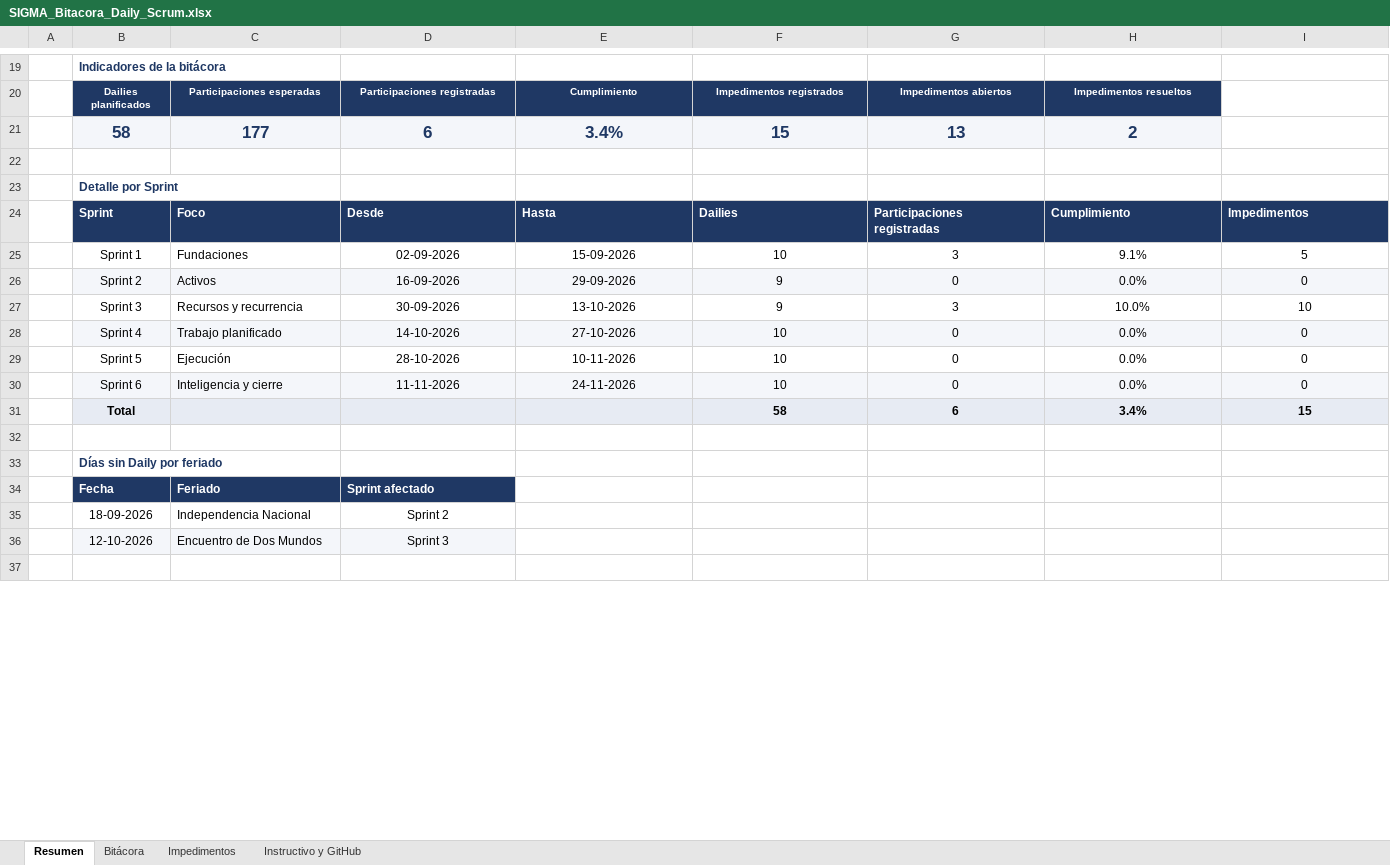
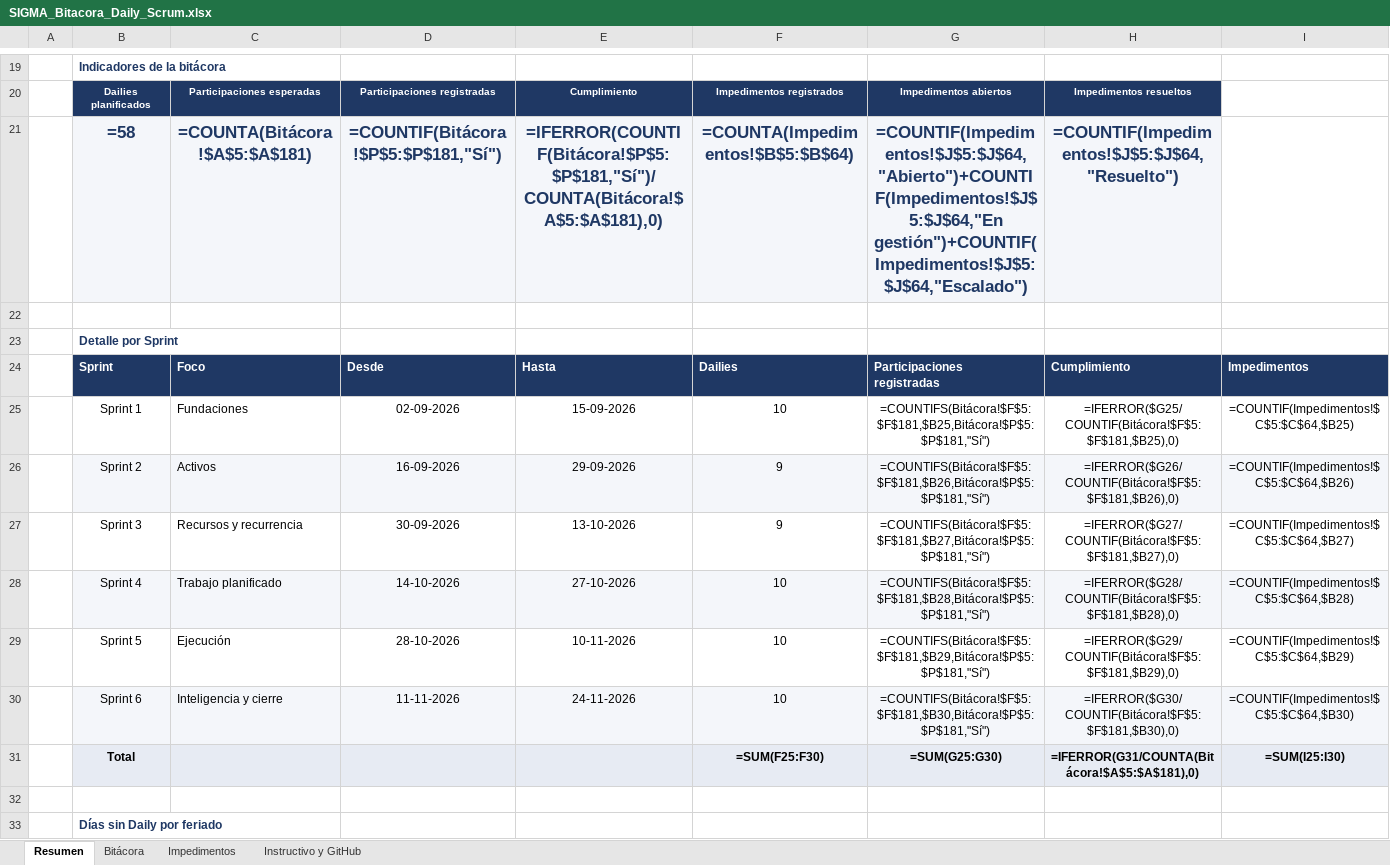
Before and after one commit to CodigoCreativoCL/SIGMA, an Excel workbook: Fase 2/SIGMA_Bitacora_Daily_Scrum.xlsx, sheet Resumen, drawn as a sheet; only a part is shown, gaps mark what is left out; the shorter side is filled out with more unchanged rows; values as stored, in another font and other column widths than the file's, no borders; formulas without a stored value are shown as written; charts and pictures not drawn; removed rows and columns are numbered as before the commit, all else as after; the diff names each change by its address in the sheet, - before the commit and + after, or states it on an @@ line.

```diff
--- a/Fase 2/SIGMA_Bitacora_Daily_Scrum.xlsx (sheet Resumen)
+++ b/Fase 2/SIGMA_Bitacora_Daily_Scrum.xlsx (sheet Resumen)
-row 21:  | 58 | 177 | 6 | 3.4% | 15 | 13 | 2
+row 21:  | =58 | =COUNTA(Bitácora!$A$5:$A$181) | =COUNTIF(Bitácora!$P$5:$P$181,"Sí") | =IFERROR(COUNTIF(Bitácora!$P$5:$P$181,"Sí")/COUNTA(Bitácora!$A$5:$A$181),0) | =COUNTA(Impedimentos!$B$5:$B$64) | =COUNTIF(Impedimentos!$J$5:$J$64,"Abierto")+COUNTIF(Impedimentos!$J$5:$J$64,"En gestión")+COUNTIF(Impedimentos!$J$5:$J$64,"Escalado") | =COUNTIF(Impedimentos!$J$5:$J$64,"Resuelto")
-G25: 3
+G25: =COUNTIFS(Bitácora!$F$5:$F$181,$B25,Bitácora!$P$5:$P$181,"Sí")
-H25: 9.1%
+H25: =IFERROR($G25/COUNTIF(Bitácora!$F$5:$F$181,$B25),0)
-I25: 5
+I25: =COUNTIF(Impedimentos!$C$5:$C$64,$B25)
-G26: 0
+G26: =COUNTIFS(Bitácora!$F$5:$F$181,$B26,Bitácora!$P$5:$P$181,"Sí")
-H26: 0.0%
+H26: =IFERROR($G26/COUNTIF(Bitácora!$F$5:$F$181,$B26),0)
-I26: 0
+I26: =COUNTIF(Impedimentos!$C$5:$C$64,$B26)
-G27: 3
+G27: =COUNTIFS(Bitácora!$F$5:$F$181,$B27,Bitácora!$P$5:$P$181,"Sí")
-H27: 10.0%
+H27: =IFERROR($G27/COUNTIF(Bitácora!$F$5:$F$181,$B27),0)
-I27: 10
+I27: =COUNTIF(Impedimentos!$C$5:$C$64,$B27)
-G28: 0
+G28: =COUNTIFS(Bitácora!$F$5:$F$181,$B28,Bitácora!$P$5:$P$181,"Sí")
-H28: 0.0%
+H28: =IFERROR($G28/COUNTIF(Bitácora!$F$5:$F$181,$B28),0)
-I28: 0
+I28: =COUNTIF(Impedimentos!$C$5:$C$64,$B28)
-G29: 0
+G29: =COUNTIFS(Bitácora!$F$5:$F$181,$B29,Bitácora!$P$5:$P$181,"Sí")
-H29: 0.0%
+H29: =IFERROR($G29/COUNTIF(Bitácora!$F$5:$F$181,$B29),0)
-I29: 0
+I29: =COUNTIF(Impedimentos!$C$5:$C$64,$B29)
-G30: 0
+G30: =COUNTIFS(Bitácora!$F$5:$F$181,$B30,Bitácora!$P$5:$P$181,"Sí")
-H30: 0.0%
+H30: =IFERROR($G30/COUNTIF(Bitácora!$F$5:$F$181,$B30),0)
-I30: 0
+I30: =COUNTIF(Impedimentos!$C$5:$C$64,$B30)
-F31: 58
+F31: =SUM(F25:F30)
-G31: 6
+G31: =SUM(G25:G30)
-H31: 3.4%
+H31: =IFERROR(G31/COUNTA(Bitácora!$A$5:$A$181),0)
-I31: 15
+I31: =SUM(I25:I30)
```
Also changed, not shown: sheet Bitácora, sheet Impedimentos, charts or pictures, 9 other files.
